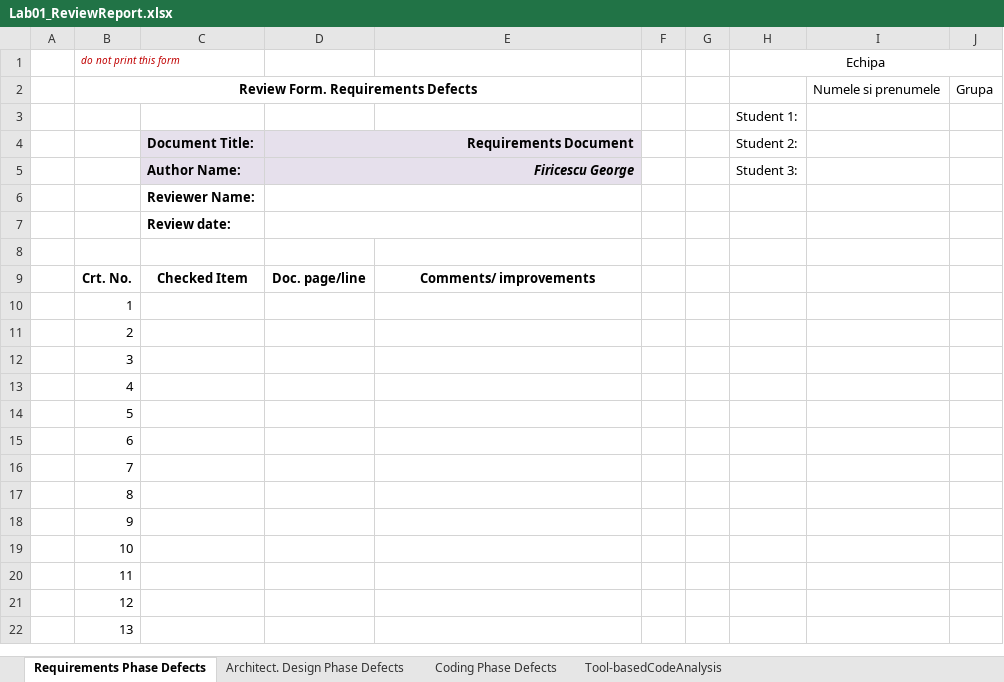
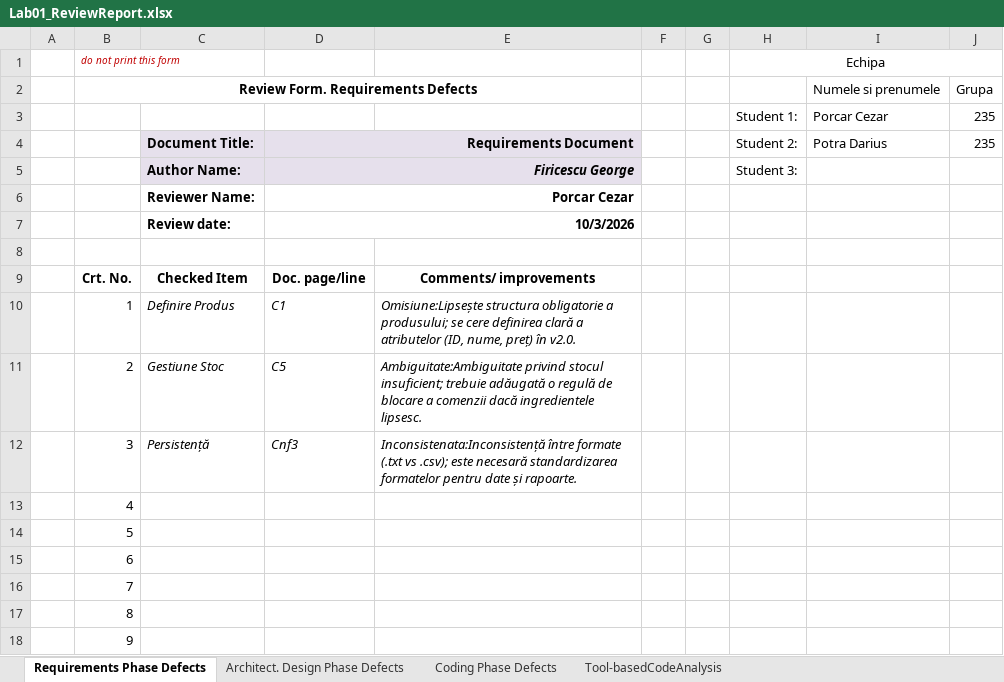
Before and after one commit to RazecRacrop/VVSS-czr-dar, an Excel workbook: docs/Lab01/Lab01_ReviewReport.xlsx, sheet Requirements Phase Defects, drawn as a sheet; only a part is shown; the shorter side is filled out with more unchanged rows; values as stored, in another font and other column widths than the file's, no borders; removed rows and columns are numbered as before the commit, all else as after; the diff names each change by its address in the sheet, - before the commit and + after, or states it on an @@ line.

```diff
--- a/docs/Lab01/Lab01_ReviewReport.xlsx (sheet Requirements Phase Defects)
+++ b/docs/Lab01/Lab01_ReviewReport.xlsx (sheet Requirements Phase Defects)
-row 3:  |  |  |  |  |  |  | Student 1:
+row 3:  |  |  |  |  |  |  | Student 1: | Porcar Cezar | 235
-I4: (empty)
+I4: Potra Darius
-J4: (empty)
+J4: 235
-D6: (empty)
+D6: Porcar Cezar
-D7: (empty)
+D7: 10/3/2026
-C10: (empty)
+C10: Definire Produs
-D10: (empty)
+D10: C1
-E10: (empty)
+E10: Omisiune:Lipsește structura obligatorie a produsului; se cere definirea clară a atributelor (ID, nume, preț) în v2.0.
-C11: (empty)
+C11: Gestiune Stoc
-D11: (empty)
+D11: C5
-E11: (empty)
+E11: Ambiguitate:Ambiguitate privind stocul insuficient; trebuie adăugată o regulă de blocare a comenzii dacă ingredientele lipsesc.
-C12: (empty)
+C12: Persistență
-D12: (empty)
+D12: Cnf3
-E12: (empty)
+E12: Inconsistenata:Inconsistență între formate (.txt vs .csv); este necesară standardizarea formatelor pentru date și rapoarte.
```
Also changed, not shown: sheet Architect. Design Phase Defects, formulas that keep their value.
